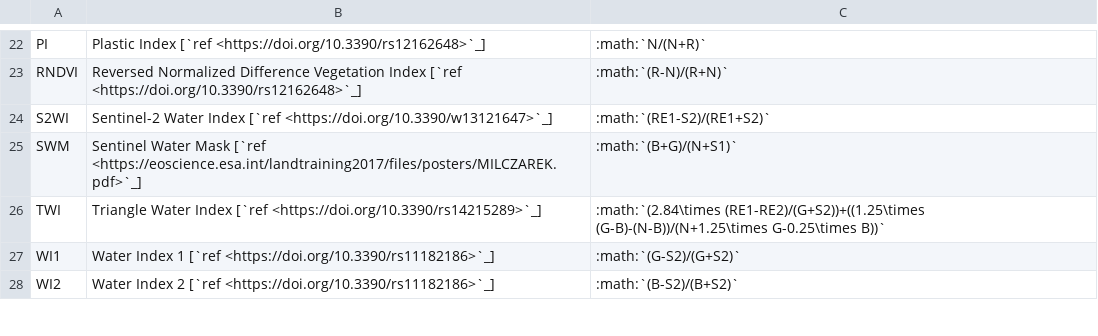
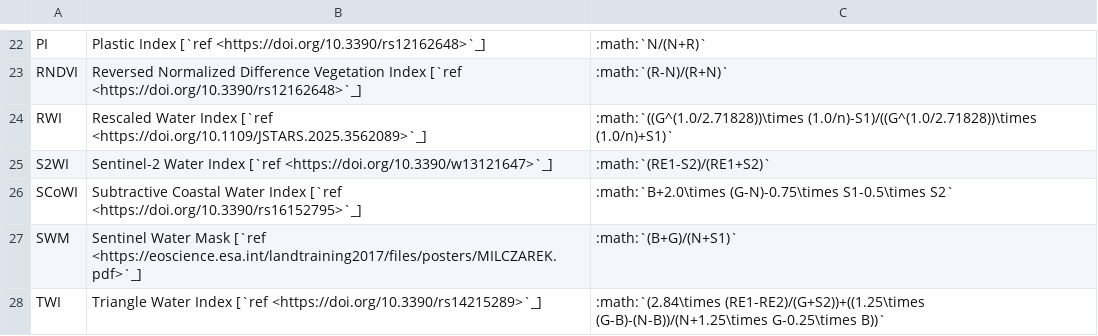
Before and after one commit to awesome-spectral-indices/awesome-spectral-indices, a CSV file: docs/_static/indices_water.csv, drawn as a sheet; only a part is shown, gaps mark what is left out; the shorter side is filled out with more unchanged rows.

```diff
--- a/docs/_static/indices_water.csv
+++ b/docs/_static/indices_water.csv
@@ -23,3 +23,5 @@ PI,Plastic Index [`ref <https://doi.org/10.3390/rs12162648>`_],:math:`N/(N+R)`
 RNDVI,Reversed Normalized Difference Vegetation Index [`ref <https://doi.org/10.3390/rs12162648>`_],:math:`(R-N)/(R+N)`
+RWI,Rescaled Water Index [`ref <https://doi.org/10.1109/JSTARS.2025.3562089>`_],:math:`((G^(1.0/2.71828))\times (1.0/n)-S1)/((G^(1.0/2.71828))\times (1.0/n)+S1)`
 S2WI,Sentinel-2 Water Index [`ref <https://doi.org/10.3390/w13121647>`_],:math:`(RE1-S2)/(RE1+S2)`
+SCoWI,Subtractive Coastal Water Index [`ref <https://doi.org/10.3390/rs16152795>`_],:math:`B+2.0\times (G-N)-0.75\times S1-0.5\times S2`
 SWM,Sentinel Water Mask [`ref <https://eoscience.esa.int/landtraining2017/files/posters/MILCZAREK.pdf>`_],:math:`(B+G)/(N+S1)`
```
Also changed, not shown: output/spectral-indices-table.csv, 3 other files.
